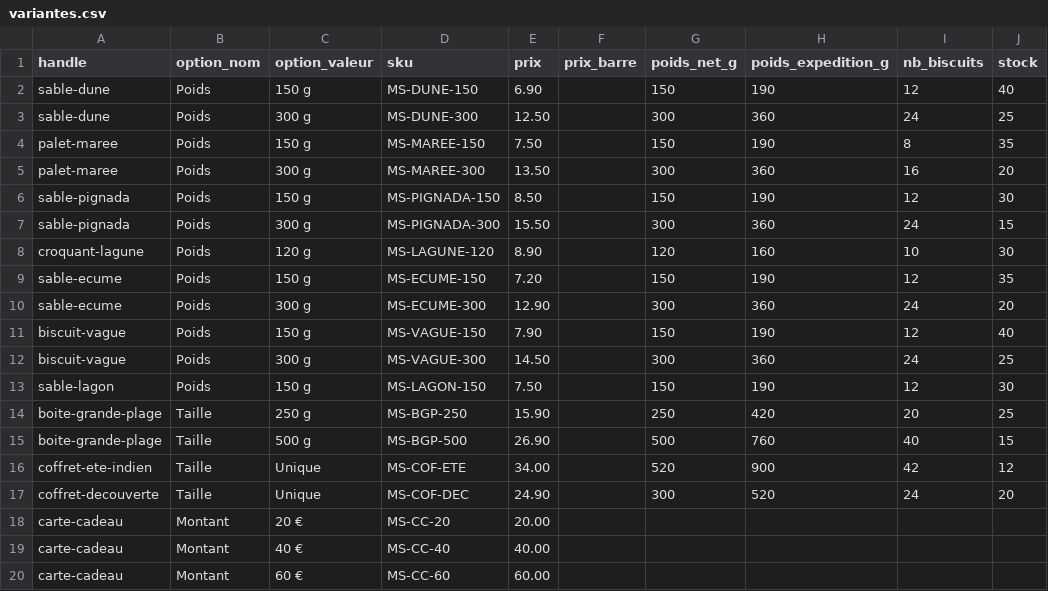
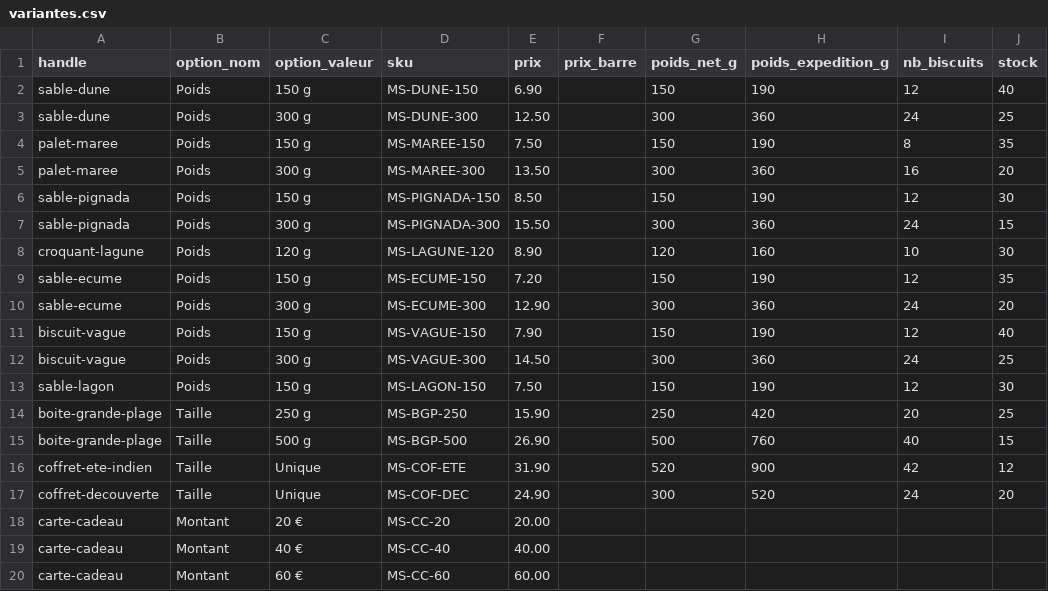
Before and after one commit to mokomstudio-pro/maison-sable, a CSV file: docs/catalogue/variantes.csv, drawn as a sheet; only a part is shown; the diff names each change by its address in the sheet, - before the commit and + after, or states it on an @@ line.

```diff
--- a/docs/catalogue/variantes.csv
+++ b/docs/catalogue/variantes.csv
-E16 (prix): 34.00
+E16 (prix): 31.90
```
Also changed, not shown: docs/seo/metas.csv, 7 other files.
